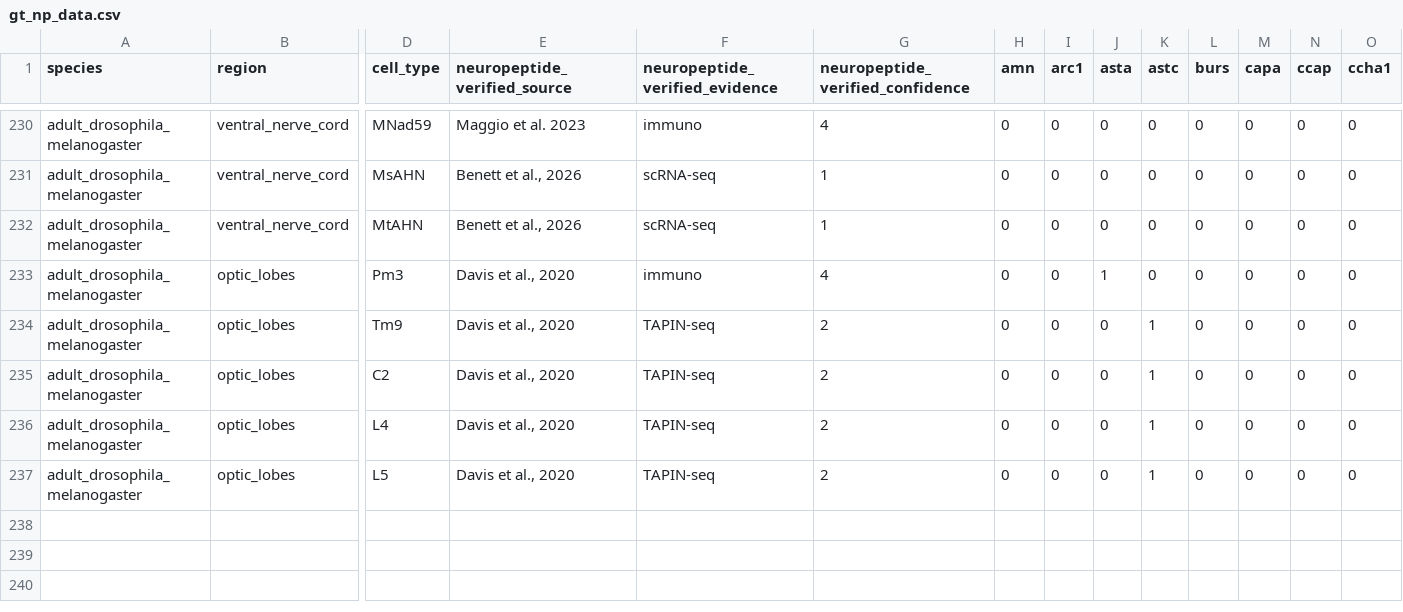
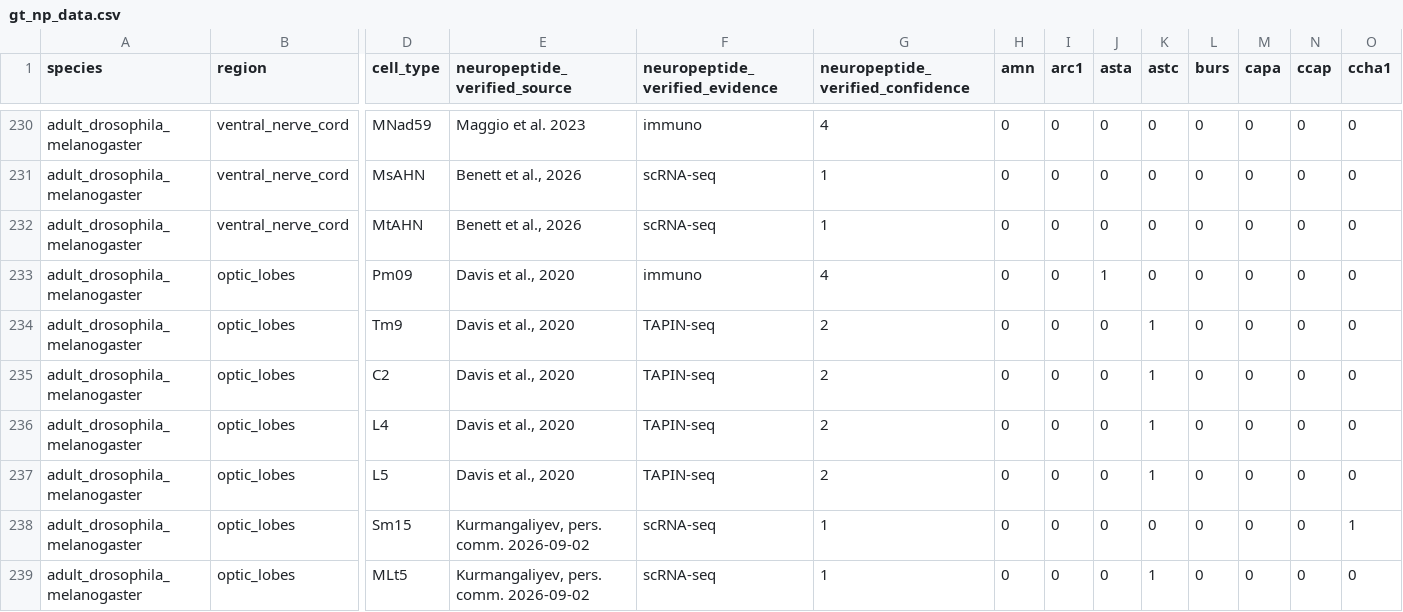
Before and after one commit to flyconnectome/drosophila_neuropeptides, a CSV file: gt_np_data.csv, drawn as a sheet; only a part is shown, gaps mark what is left out; rows hold the shown columns only; the diff names each change by its address in the sheet, - before the commit and + after, or states it on an @@ line.

```diff
--- a/gt_np_data.csv
+++ b/gt_np_data.csv
-D233 (cell_type): Pm3
+D233 (cell_type): Pm09
+row 238: adult_drosophila_melanogaster | optic_lobes | Sm15 | Kurmangaliyev, pers. comm. 2026-09-02 | scRNA-seq | 1 | 0 | 0 | 0 | 0 | 0 | 0 | 0 | 1
+row 239: adult_drosophila_melanogaster | optic_lobes | MLt5 | Kurmangaliyev, pers. comm. 2026-09-02 | scRNA-seq | 1 | 0 | 0 | 0 | 1 | 0 | 0 | 0 | 0
```
Also changed, not shown: gt_sources/extra.csv.
